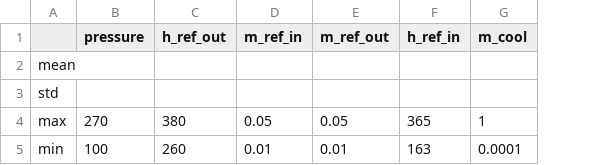
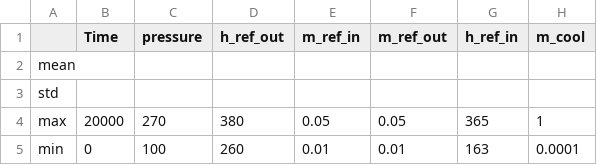
Before and after one commit to erstool37/hybrid_modeling, a CSV file: src/utils/stats/hybrid.csv, drawn as a sheet; only a part is shown; the diff names each change by its address in the sheet, - before the commit and + after, or states it on an @@ line.

```diff
--- a/src/utils/stats/hybrid.csv
+++ b/src/utils/stats/hybrid.csv
+column B (Time), rows 4-5: 20000 | 0
```
Also changed, not shown: 7 other files.
